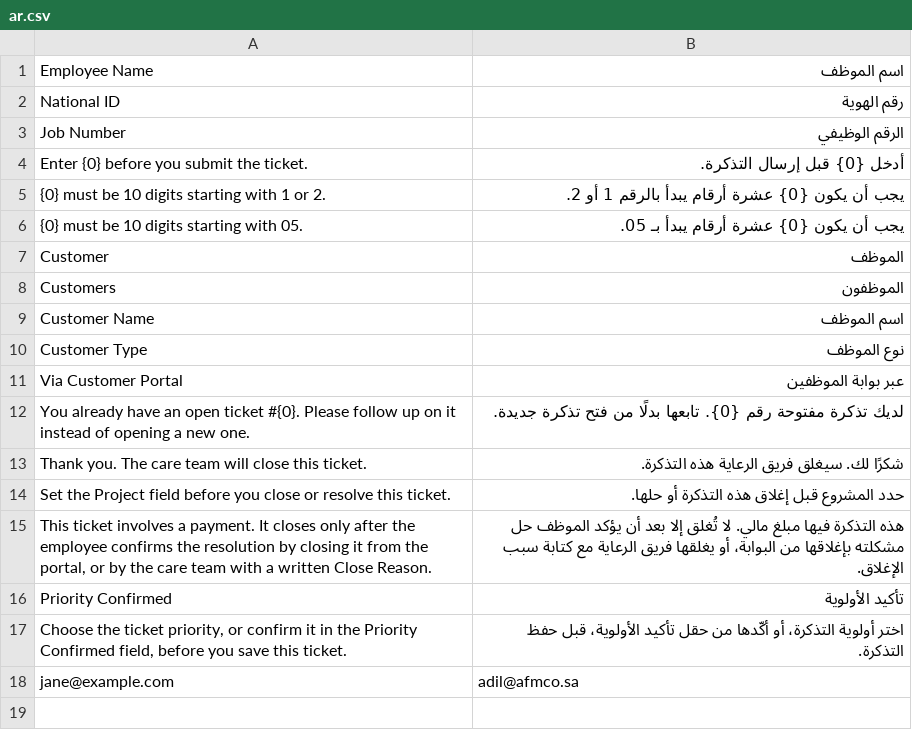
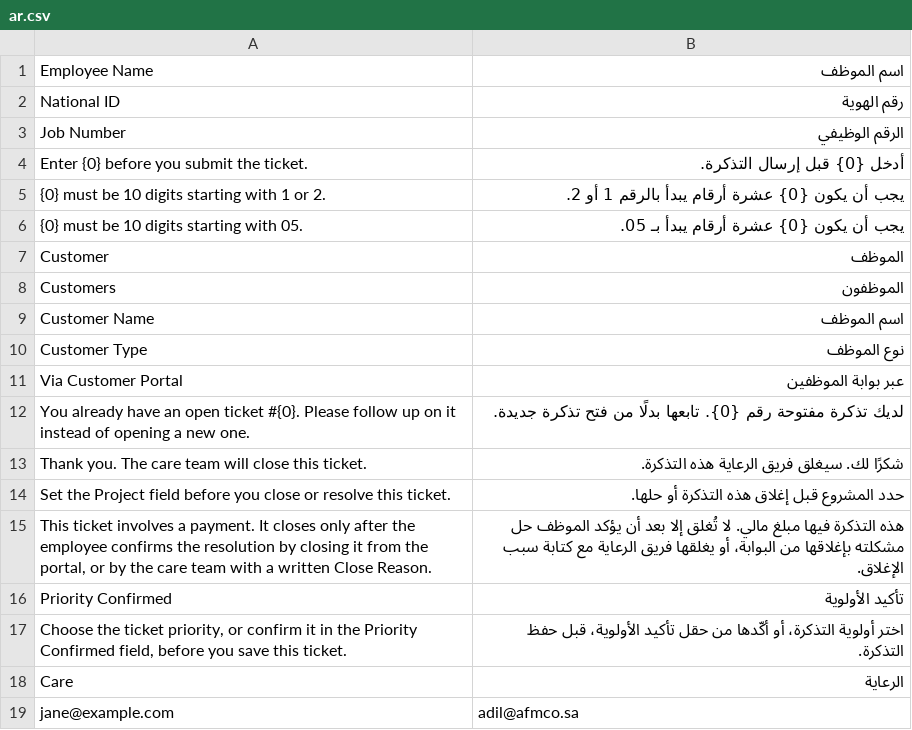
Before and after one commit to iabodysa/afmco_care_profile, a CSV file: afmco_care_profile/translations/ar.csv, drawn as a sheet.

Commit message:
afmco_care_profile app_title is Care, translated الرعاية in ar.csv, and install.reconcile renames the existing AFMCO Care Profile app Desktop Icon to Care

```diff
--- a/afmco_care_profile/translations/ar.csv
+++ b/afmco_care_profile/translations/ar.csv
@@ -17,2 +17,3 @@
 "Choose the ticket priority, or confirm it in the Priority Confirmed field, before you save this ticket.","اختر أولوية التذكرة، أو أكّدها من حقل تأكيد الأولوية، قبل حفظ التذكرة."
+"Care","الرعاية"
 jane@example.com,adil@afmco.sa
```
Also changed, not shown: 2 other files.
